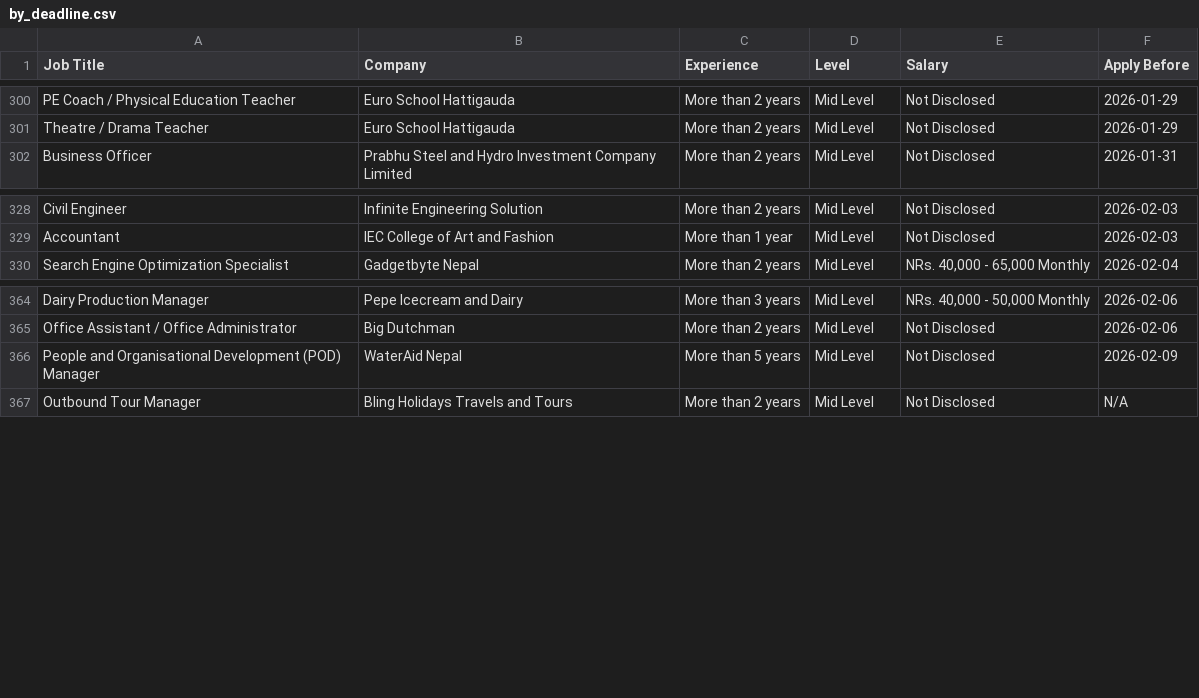
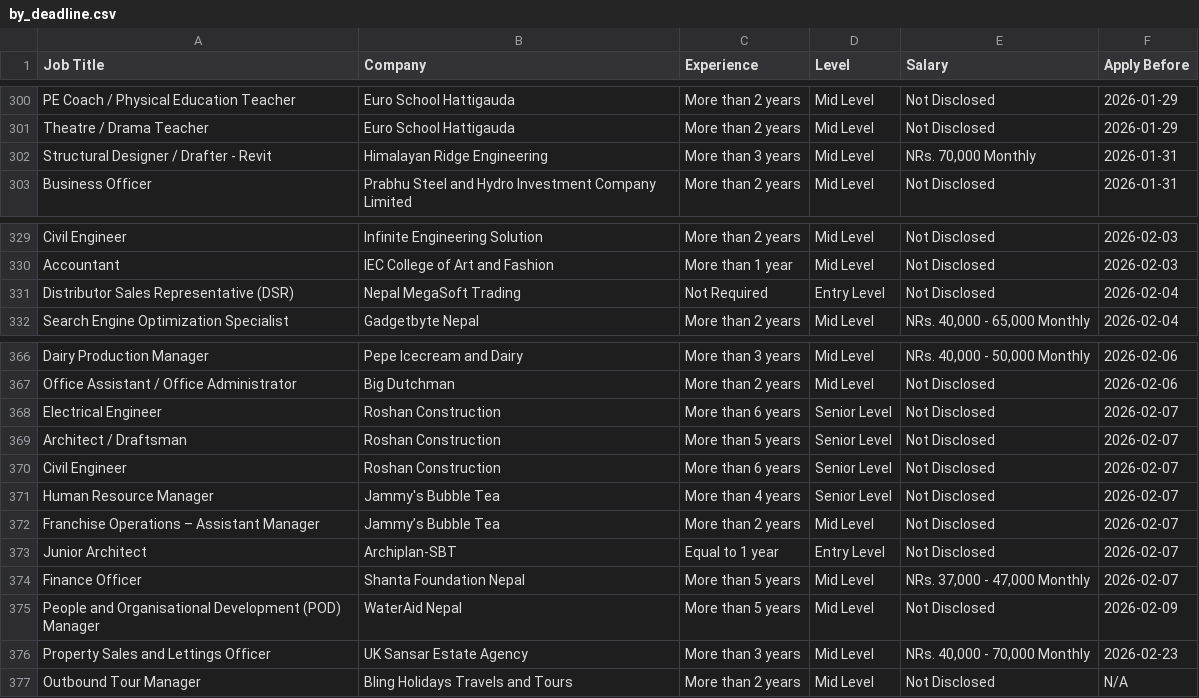
Before and after one commit to ashira-maharjan/jobportal-scraper, a CSV file: data_file/by_deadline.csv, drawn as a sheet; only a part is shown, gaps mark what is left out.

Commit message:
Auto update job data

```diff
--- a/data_file/by_deadline.csv
+++ b/data_file/by_deadline.csv
@@ -301,2 +301,3 @@ PE Coach / Physical Education Teacher,Euro School Hattigauda,More than 2 years,M
 Theatre / Drama Teacher,Euro School Hattigauda,More than 2 years,Mid Level,Not Disclosed,2026-01-29
+Structural Designer / Drafter - Revit,Himalayan Ridge Engineering,More than 3 years,Mid Level,"NRs. 70,000 Monthly",2026-01-31
 Business Officer,Prabhu Steel and Hydro Investment Company Limited,More than 2 years,Mid Level,Not Disclosed,2026-01-31
@@ -329,2 +330,3 @@ Civil Engineer,Infinite Engineering Solution,More than 2 years,Mid Level,Not Dis
 Accountant,IEC College of Art and Fashion,More than 1 year,Mid Level,Not Disclosed,2026-02-03
+Distributor Sales Representative (DSR),Nepal MegaSoft Trading,Not Required,Entry Level,Not Disclosed,2026-02-04
 Search Engine Optimization Specialist,Gadgetbyte Nepal,More than 2 years,Mid Level,"NRs. 40,000 - 65,000 Monthly",2026-02-04
@@ -365,3 +367,11 @@ Dairy Production Manager,Pepe Icecream and Dairy,More than 3 years,Mid Level,"NR
 Office Assistant / Office Administrator,Big Dutchman,More than 2 years,Mid Level,Not Disclosed,2026-02-06
+Electrical Engineer,Roshan Construction,More than 6 years,Senior Level,Not Disclosed,2026-02-07
+Architect / Draftsman,Roshan Construction,More than 5 years,Senior Level,Not Disclosed,2026-02-07
+Civil Engineer,Roshan Construction,More than 6 years,Senior Level,Not Disclosed,2026-02-07
+Human Resource Manager,Jammy's Bubble Tea,More than 4 years,Senior Level,Not Disclosed,2026-02-07
+Franchise Operations – Assistant Manager,Jammy’s Bubble Tea,More than 2 years,Mid Level,Not Disclosed,2026-02-07
+Junior Architect,Archiplan-SBT,Equal to 1 year,Entry Level,Not Disclosed,2026-02-07
+Finance Officer,Shanta Foundation Nepal,More than 5 years,Mid Level,"NRs. 37,000 - 47,000 Monthly",2026-02-07
 People and Organisational Development (POD) Manager,WaterAid Nepal,More than 5 years,Mid Level,Not Disclosed,2026-02-09
+Property Sales and Lettings Officer,UK Sansar Estate Agency,More than 3 years,Mid Level,"NRs. 40,000 - 70,000 Monthly",2026-02-23
 Outbound Tour Manager,Bling Holidays Travels and Tours,More than 2 years,Mid Level,Not Disclosed,N/A
```
Also changed, not shown: data_file/top_jobs.csv.
